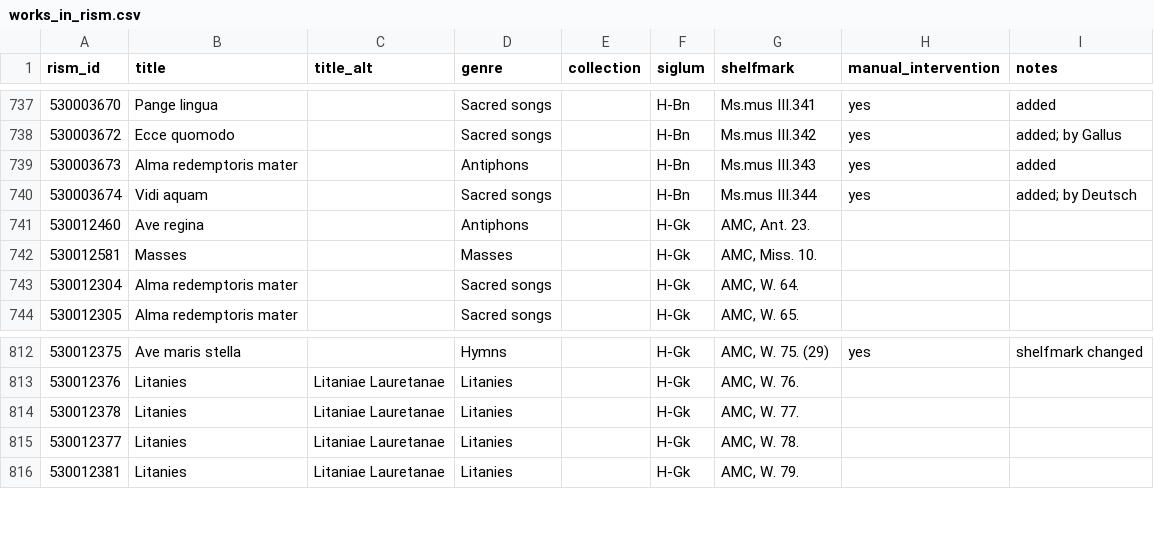
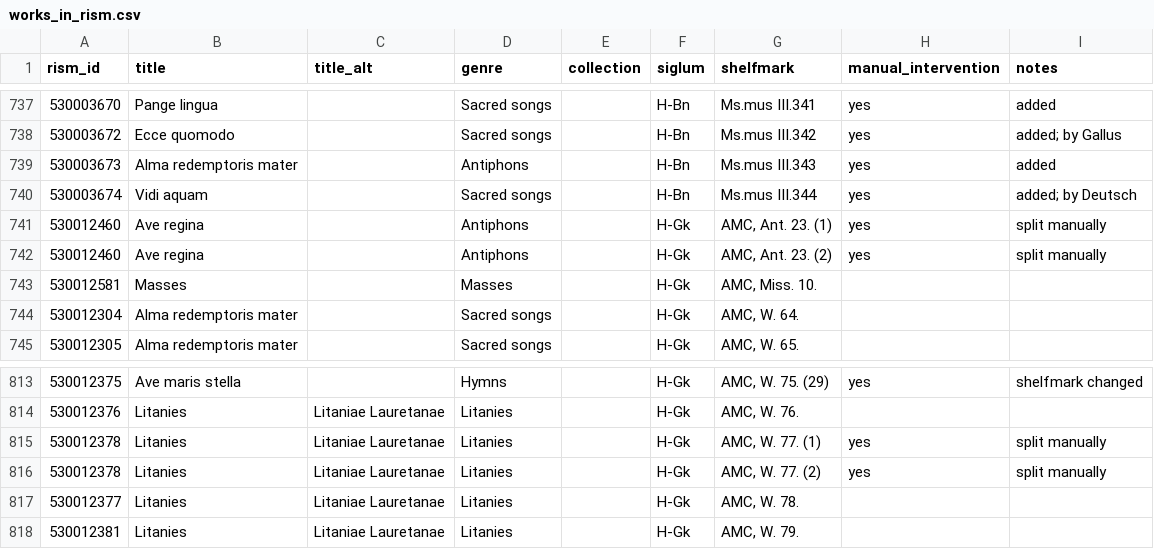
Before and after one commit to edition-esser-skala/werner-catalogue-of-works, a CSV file: data/works_in_rism.csv, drawn as a sheet; only a part is shown, gaps mark what is left out.

```diff
--- a/data/works_in_rism.csv
+++ b/data/works_in_rism.csv
@@ -740,3 +740,4 @@ rism_id,title,title_alt,genre,collection,siglum,shelfmark,manual_intervention,no
 530003674,Vidi aquam,,Sacred songs,,H-Bn,Ms.mus III.344,yes,added; by Deutsch
-530012460,Ave regina,,Antiphons,,H-Gk,"AMC, Ant. 23.",,
+530012460,Ave regina,,Antiphons,,H-Gk,"AMC, Ant. 23. (1)",yes,split manually
+530012460,Ave regina,,Antiphons,,H-Gk,"AMC, Ant. 23. (2)",yes,split manually
 530012581,Masses,,Masses,,H-Gk,"AMC, Miss. 10.",,
@@ -813,3 +814,4 @@ rism_id,title,title_alt,genre,collection,siglum,shelfmark,manual_intervention,no
 530012376,Litanies,Litaniae Lauretanae,Litanies,,H-Gk,"AMC, W. 76.",,
-530012378,Litanies,Litaniae Lauretanae,Litanies,,H-Gk,"AMC, W. 77.",,
+530012378,Litanies,Litaniae Lauretanae,Litanies,,H-Gk,"AMC, W. 77. (1)",yes,split manually
+530012378,Litanies,Litaniae Lauretanae,Litanies,,H-Gk,"AMC, W. 77. (2)",yes,split manually
 530012377,Litanies,Litaniae Lauretanae,Litanies,,H-Gk,"AMC, W. 78.",,
```
Also changed, not shown: data/catalogue_works.csv, data/works_missing_in_rism.csv.
